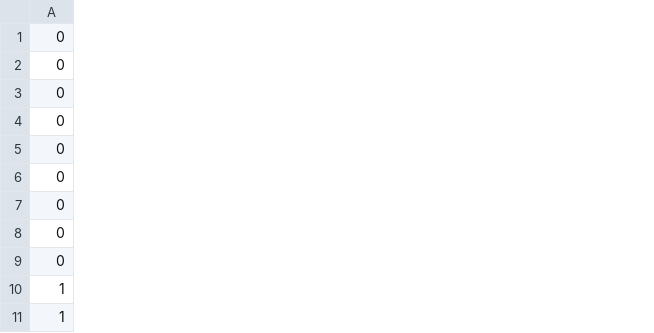
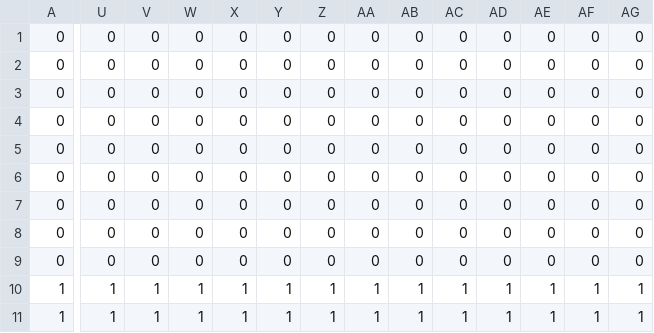
Before and after one commit to k025g1011-hue/004_gj1_6004, a CSV file: Resources/stage1.csv, drawn as a sheet; only a part is shown, gaps mark what is left out; removed rows and columns are numbered as before the commit, all else as after; rows hold the shown columns only; the diff covers the shown part only; the diff names each change by its address in the sheet, - before the commit and + after, or states it on an @@ line.

```diff
--- a/Resources/stage1.csv
+++ b/Resources/stage1.csv
+column U, rows 1-7: all 0; rows 9-11: 0 | 1 | 1
+column V, rows 1-7: all 0; rows 9-11: 0 | 1 | 1
+column W, rows 1-7: all 0; rows 9-11: 0 | 1 | 1
+column X, rows 1-7: all 0; rows 9-11: 0 | 1 | 1
+column Y, rows 1-7: all 0; rows 9-11: 0 | 1 | 1
+column Z, rows 1-7: all 0; rows 9-11: 0 | 1 | 1
+column AA, rows 1-7: all 0; rows 9-11: 0 | 1 | 1
+column AB, rows 1-7: all 0; rows 9-11: 0 | 1 | 1
+column AC, rows 1-7: all 0; rows 9-11: 0 | 1 | 1
+column AD, rows 1-7: all 0; rows 9-11: 0 | 1 | 1
+column AE, rows 1-7: all 0; rows 9-11: 0 | 1 | 1
+column AF, rows 1-7: all 0; rows 9-11: 0 | 1 | 1
+column AG, rows 1-7: all 0; rows 9-11: 0 | 1 | 1
-row 4: 0
+row 8: 0 | 0 | 0 | 0 | 0 | 0 | 0 | 0 | 0 | 0 | 0 | 0 | 0 | 0
```
Also changed, not shown: 7 added columns and 3 edited cells elsewhere in this file, 18 other files.
